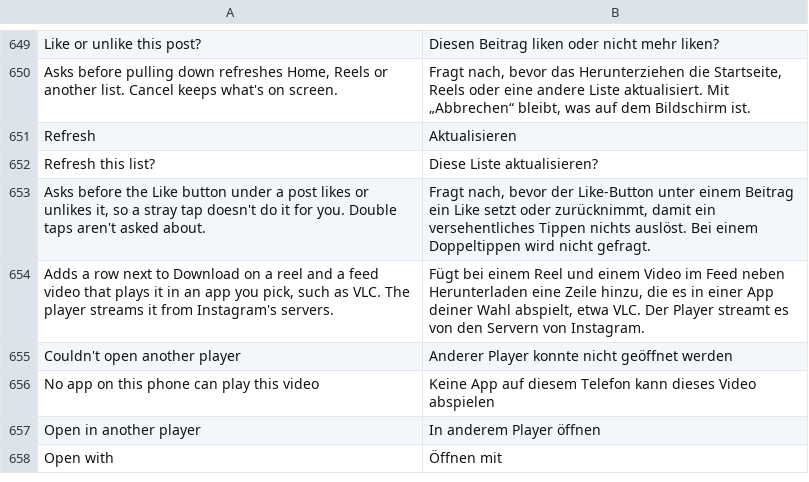
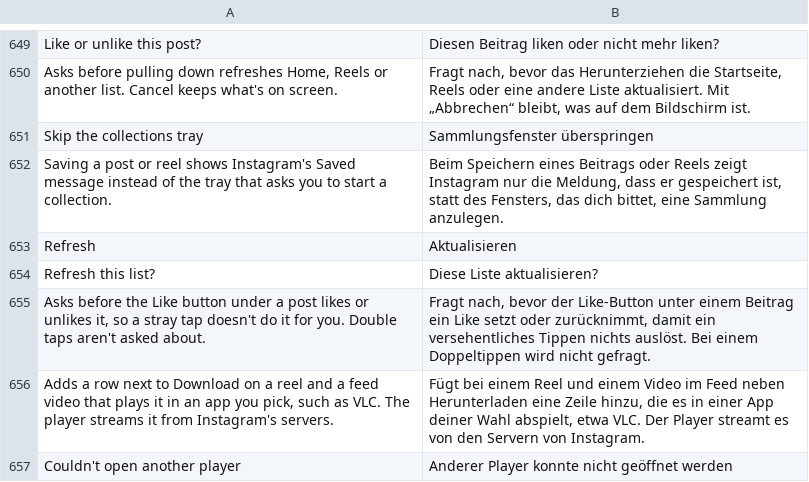
Before and after one commit to SysAdminDoc/HushGram, a TSV file: extensions/shared/library/src/main/l10n/de.tsv, drawn as a sheet; only a part is shown, gaps mark what is left out; the shorter side is filled out with more unchanged rows; the diff names each change by its address in the sheet, - before the commit and + after, or states it on an @@ line.

Commit message:
feat(feed): skip the collections tray when saving, on its own switch
Some accounts get Instagram's tray that asks them to start a collection
on every save, in place of the Saved message. piko asked for a way
around it in its issue 2210.

The patch asks SaveTray.skip at the start of the one (UserSession)
boolean check loading the collab collection nux counter's name, and
returns false on a yes. 453's 385914510 asks a string pool for that
name, so the patch finds the check by what it loads, pooled or not, and
the contract rules read pooled loads too. Every caller's false branch
is Instagram's own ungated path, so the save and its snackbar go ahead,
and the snackbar's Save to collection action still opens the plain
tray. The patch refuses a check that jumps back to its start. The
switch sits under Feed and starts off. The patch is in the default
selection, so it changes nothing until it's turned on.

Tests: NeutralDefaultsSettingsTest and DefaultCatalogTest list the new
switch, family and patch, and the neutral count goes from 104 to 105
and the catalog from 125 to 126, because every named patch needs one
reviewed default. New tests check where the hook lands on every fixture
build, the switch and the pause, and the settings row.

```diff
--- a/extensions/shared/library/src/main/l10n/de.tsv
+++ b/extensions/shared/library/src/main/l10n/de.tsv
+row 651: Skip the collections tray | Sammlungsfenster überspringen
+row 652: Saving a post or reel shows Instagram's Saved message instead of the tray that asks you to start a collection. | Beim Speichern eines Beitrags oder Reels zeigt Instagram nur die Meldung, dass er gespeichert ist, statt des Fensters, das dich bittet, eine Sammlung anzulegen.
```
Also changed, not shown: extensions/shared/library/src/main/l10n/es.tsv, extensions/shared/library/src/main/l10n/it.tsv, 23 other files.
